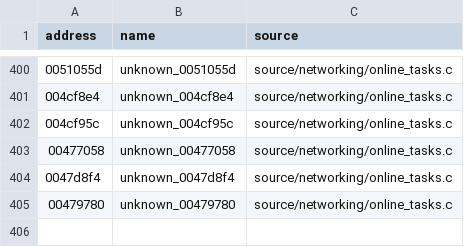
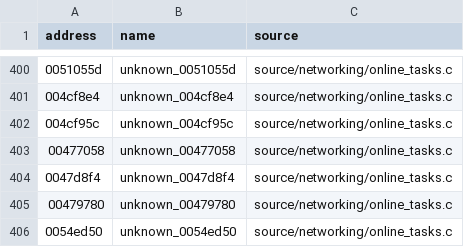
Before and after one commit to stevencol/halo-2-universal, a CSV file: symbols/globals.csv, drawn as a sheet; only a part is shown, gaps mark what is left out.

```diff
--- a/symbols/globals.csv
+++ b/symbols/globals.csv
@@ -405 +405,2 @@ address,name,source
 00479780,unknown_00479780,source/networking/online_tasks.c
+0054ed50,unknown_0054ed50,source/networking/online_tasks.c
```
Also changed, not shown: symbols/functions.csv, 6 other files.
